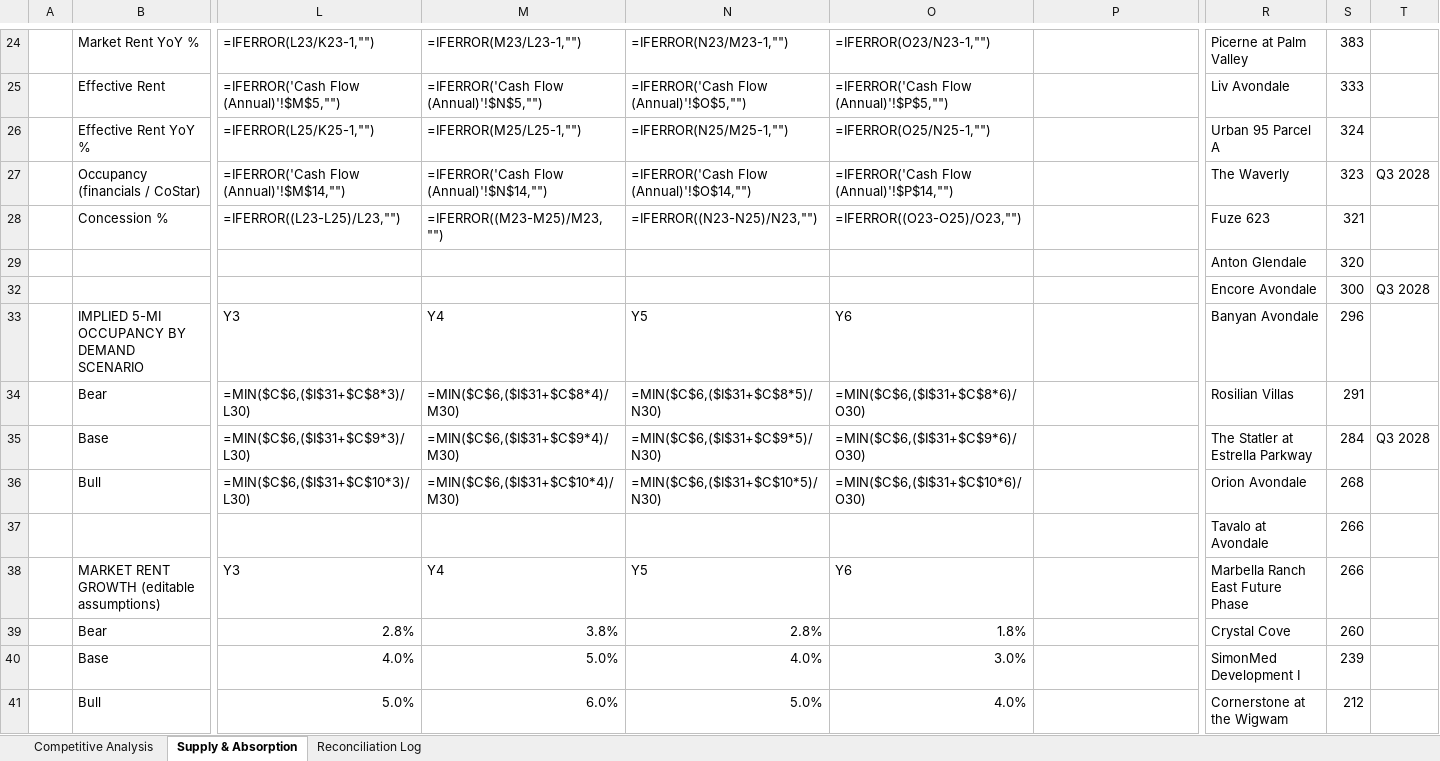
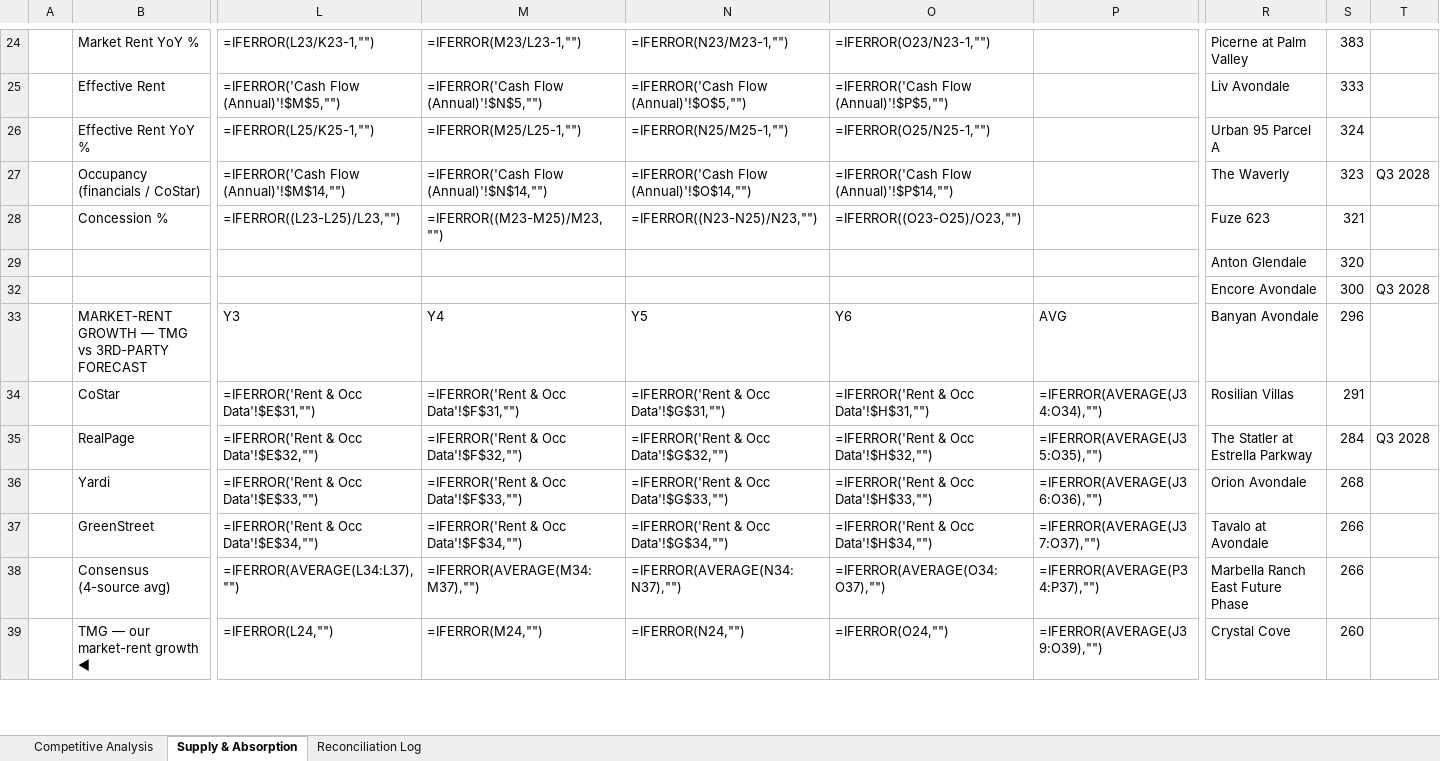
Before and after one commit to rich-f-ritter/Supply-Chart, an Excel workbook: output/Bella_Mirage__Supply_Chart.xlsx, sheet Supply & Absorption, drawn as a sheet; only a part is shown, gaps mark what is left out; values as stored, in another font and other column widths than the file's, no cell formats; formulas without a stored value are shown as written; removed rows and columns are numbered as before the commit, all else as after; rows hold the shown columns only; the diff covers the shown part only; the diff names each change by its address in the sheet, - before the commit and + after, or states it on an @@ line.

```diff
--- a/output/Bella_Mirage__Supply_Chart.xlsx (sheet Supply & Absorption)
+++ b/output/Bella_Mirage__Supply_Chart.xlsx (sheet Supply & Absorption)
-B33: IMPLIED 5-MI OCCUPANCY BY DEMAND SCENARIO
+B33: MARKET-RENT GROWTH — TMG vs 3RD-PARTY FORECAST
-P33: (empty)
+P33: AVG
-row 34:  | Bear | =MIN($C$6,($I$31+$C$8*3)/L30) | =MIN($C$6,($I$31+$C$8*4)/M30) | =MIN($C$6,($I$31+$C$8*5)/N30) | =MIN($C$6,($I$31+$C$8*6)/O30) |  | Rosilian Villas | 291
-row 35:  | Base | =MIN($C$6,($I$31+$C$9*3)/L30) | =MIN($C$6,($I$31+$C$9*4)/M30) | =MIN($C$6,($I$31+$C$9*5)/N30) | =MIN($C$6,($I$31+$C$9*6)/O30) |  | The Statler at Estrella Parkway | 284 | Q3 2028
-row 36:  | Bull | =MIN($C$6,($I$31+$C$10*3)/L30) | =MIN($C$6,($I$31+$C$10*4)/M30) | =MIN($C$6,($I$31+$C$10*5)/N30) | =MIN($C$6,($I$31+$C$10*6)/O30) |  | Orion Avondale | 268
-row 37:  |  |  |  |  |  |  | Tavalo at Avondale | 266
-row 38:  | MARKET RENT GROWTH (editable assumptions) | Y3 | Y4 | Y5 | Y6 |  | Marbella Ranch East Future Phase | 266
-row 39:  | Bear | 2.8% | 3.8% | 2.8% | 1.8% |  | Crystal Cove | 260
-row 40:  | Base | 4.0% | 5.0% | 4.0% | 3.0% |  | SimonMed Development I | 239
-row 41:  | Bull | 5.0% | 6.0% | 5.0% | 4.0% |  | Cornerstone at the Wigwam | 212
+row 34:  | CoStar | =IFERROR('Rent & Occ Data'!$E$31,"") | =IFERROR('Rent & Occ Data'!$F$31,"") | =IFERROR('Rent & Occ Data'!$G$31,"") | =IFERROR('Rent & Occ Data'!$H$31,"") | =IFERROR(AVERAGE(J34:O34),"") | Rosilian Villas | 291
+row 35:  | RealPage | =IFERROR('Rent & Occ Data'!$E$32,"") | =IFERROR('Rent & Occ Data'!$F$32,"") | =IFERROR('Rent & Occ Data'!$G$32,"") | =IFERROR('Rent & Occ Data'!$H$32,"") | =IFERROR(AVERAGE(J35:O35),"") | The Statler at Estrella Parkway | 284 | Q3 2028
+row 36:  | Yardi | =IFERROR('Rent & Occ Data'!$E$33,"") | =IFERROR('Rent & Occ Data'!$F$33,"") | =IFERROR('Rent & Occ Data'!$G$33,"") | =IFERROR('Rent & Occ Data'!$H$33,"") | =IFERROR(AVERAGE(J36:O36),"") | Orion Avondale | 268
+row 37:  | GreenStreet | =IFERROR('Rent & Occ Data'!$E$34,"") | =IFERROR('Rent & Occ Data'!$F$34,"") | =IFERROR('Rent & Occ Data'!$G$34,"") | =IFERROR('Rent & Occ Data'!$H$34,"") | =IFERROR(AVERAGE(J37:O37),"") | Tavalo at Avondale | 266
+row 38:  | Consensus (4-source avg) | =IFERROR(AVERAGE(L34:L37),"") | =IFERROR(AVERAGE(M34:M37),"") | =IFERROR(AVERAGE(N34:N37),"") | =IFERROR(AVERAGE(O34:O37),"") | =IFERROR(AVERAGE(P34:P37),"") | Marbella Ranch East Future Phase | 266
+row 39:  | TMG — our market-rent growth ◄ | =IFERROR(L24,"") | =IFERROR(M24,"") | =IFERROR(N24,"") | =IFERROR(O24,"") | =IFERROR(AVERAGE(J39:O39),"") | Crystal Cove | 260
```
Also changed, not shown: 2 added rows, 11 removed rows and 3 edited cells elsewhere in this sheet, cell formats, hidden cells, output/Aura_Beacon_Island__Supply_Chart.xlsx, output/Canyon_Ridge__Supply_Chart.xlsx, 2 other files.
